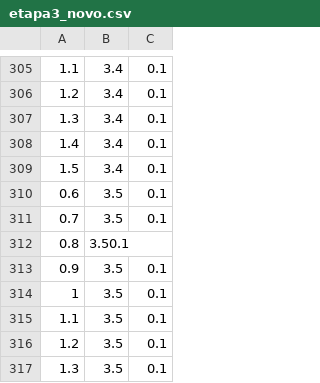
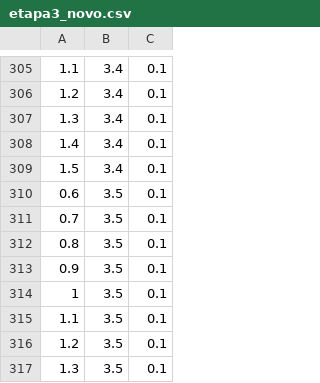
Before and after one commit to matheus217/robotica, a CSV file: Dados/etapa3_novo.csv, drawn as a sheet; only a part is shown, gaps mark what is left out.

Commit message:
Update etapa3_novo.csv

```diff
--- a/Dados/etapa3_novo.csv
+++ b/Dados/etapa3_novo.csv
@@ -311,3 +311,3 @@
 0.7,3.5,0.1
-0.8,3.50.1
+0.8,3.5,0.1
 0.9,3.5,0.1
```
